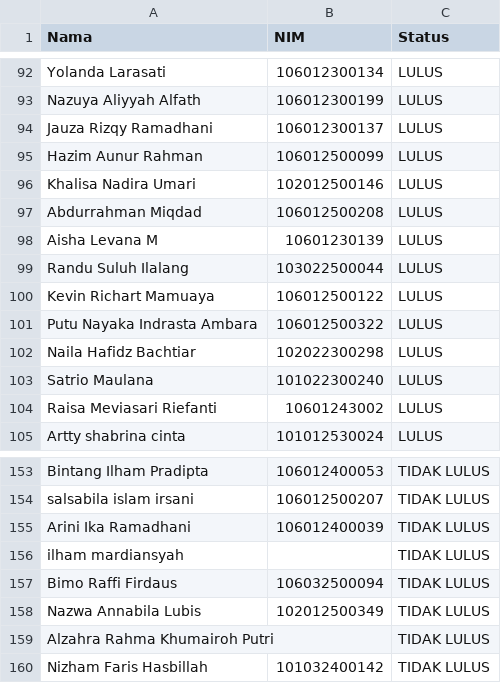
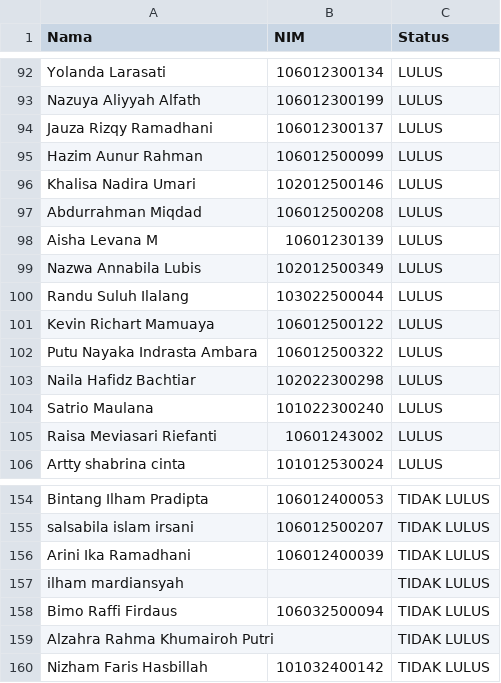
Before and after one commit to Sentienn/nnm-status-revealer, a CSV file: public/data.csv, drawn as a sheet; only a part is shown, gaps mark what is left out.

Commit message:
haha

```diff
--- a/public/data.csv
+++ b/public/data.csv
@@ -98,2 +98,3 @@ Abdurrahman Miqdad;106012500208;LULUS
 Aisha Levana M;10601230139;LULUS
+Nazwa Annabila Lubis;102012500349;LULUS
 Randu Suluh Ilalang;103022500044;LULUS
@@ -157,3 +158,2 @@ ilham mardiansyah;;TIDAK LULUS
 Bimo Raffi Firdaus;106032500094;TIDAK LULUS
-Nazwa Annabila Lubis;102012500349;TIDAK LULUS
 Alzahra Rahma Khumairoh Putri;;TIDAK LULUS
```
